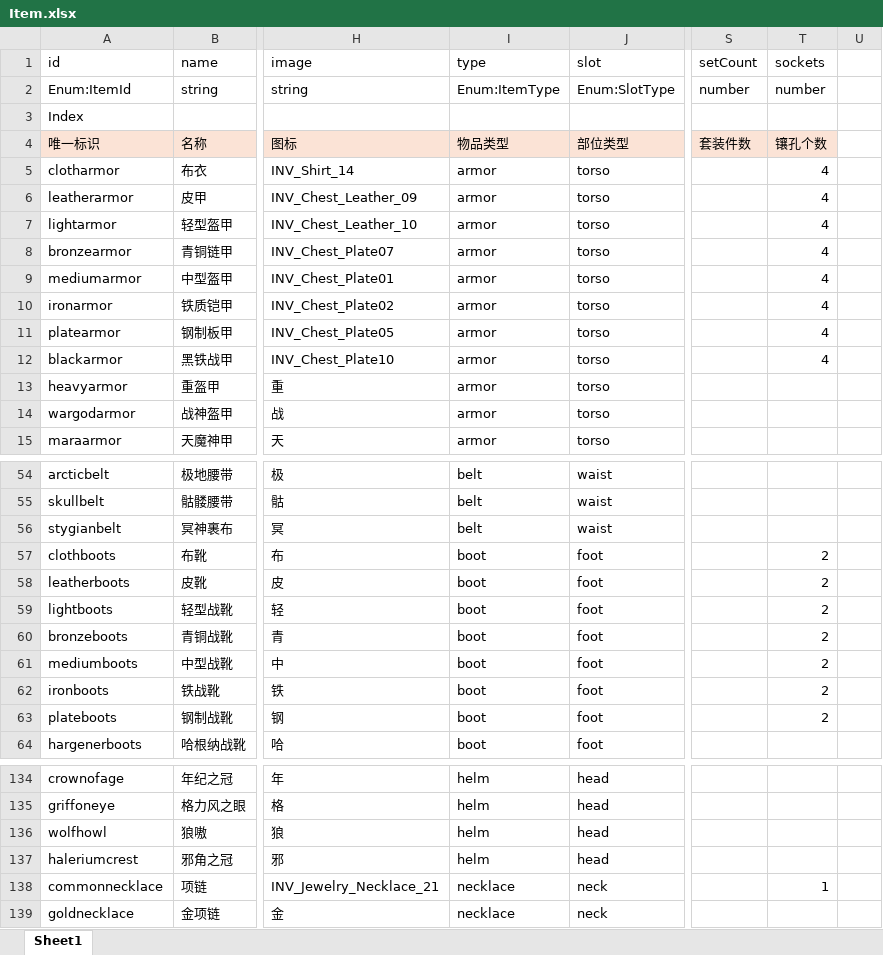
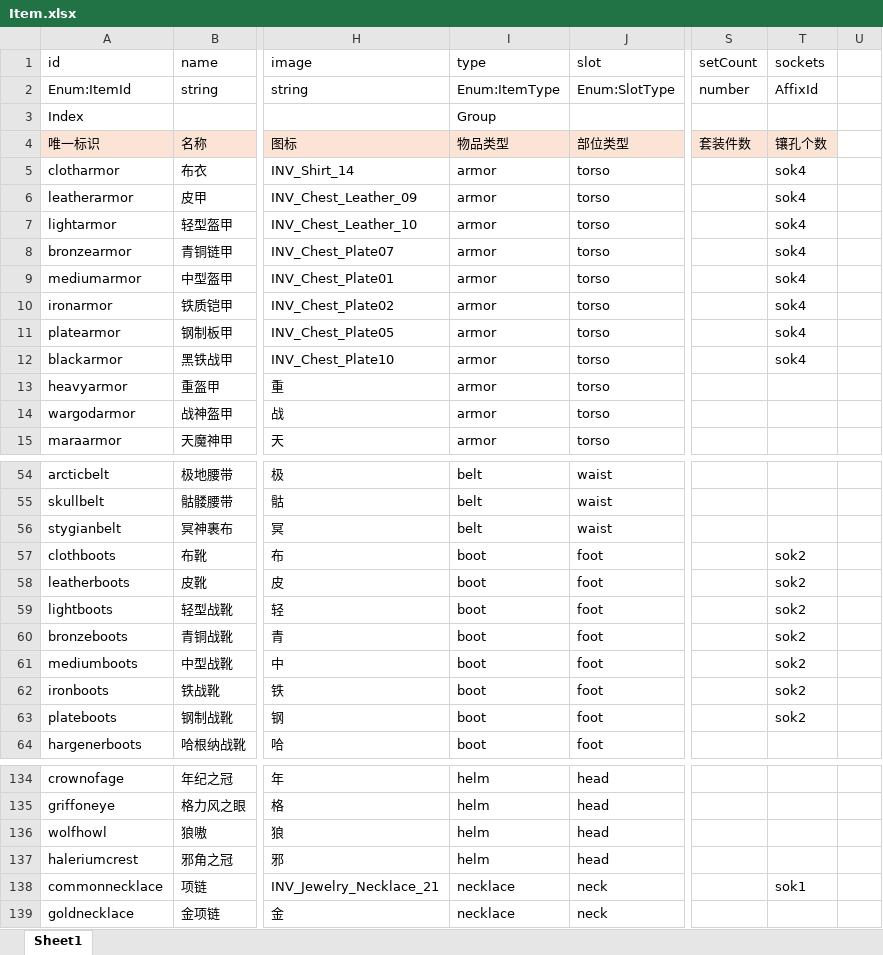
Before and after one commit to yatyricky/gvbasic-mir-remaster, an Excel workbook: configs/Item.xlsx, sheet Sheet1, drawn as a sheet; only a part is shown, gaps mark what is left out; values as stored, in another font and other column widths than the file's, no borders; conditional formats not drawn; the diff covers the shown part only; the diff names each change by its address in the sheet, - before the commit and + after, or states it on an @@ line.

Commit message:
not update after socket

```diff
--- a/configs/Item.xlsx (sheet Sheet1)
+++ b/configs/Item.xlsx (sheet Sheet1)
-T2 (sockets): number
+T2 (sockets): AffixId
-I3 (type): (empty)
+I3 (type): Group
-T5:T12 (sockets): 4
+T5:T12 (sockets): sok4
-T57:T63 (sockets): 2
+T57:T63 (sockets): sok2
-T138 (sockets): 1
+T138 (sockets): sok1
```
Also changed, not shown: 3 added rows, 3 removed rows and 62 edited cells elsewhere in this sheet, configs/Skill.xlsx, 21 other files.
